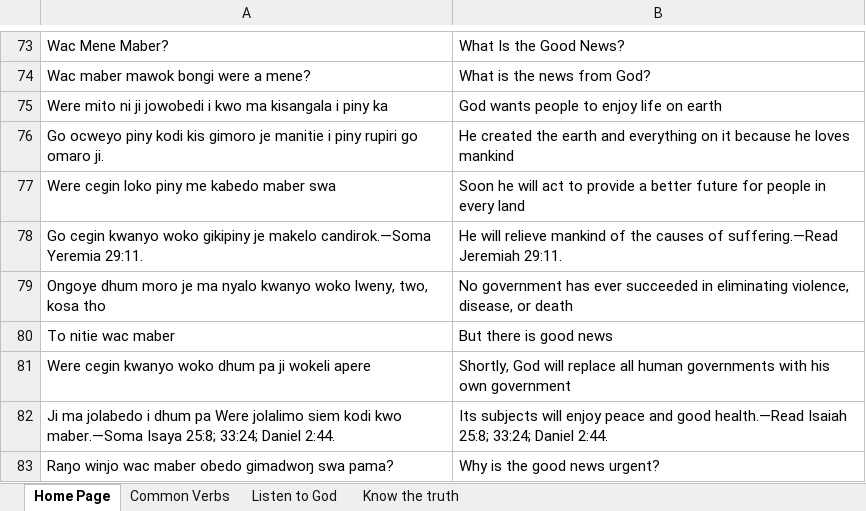
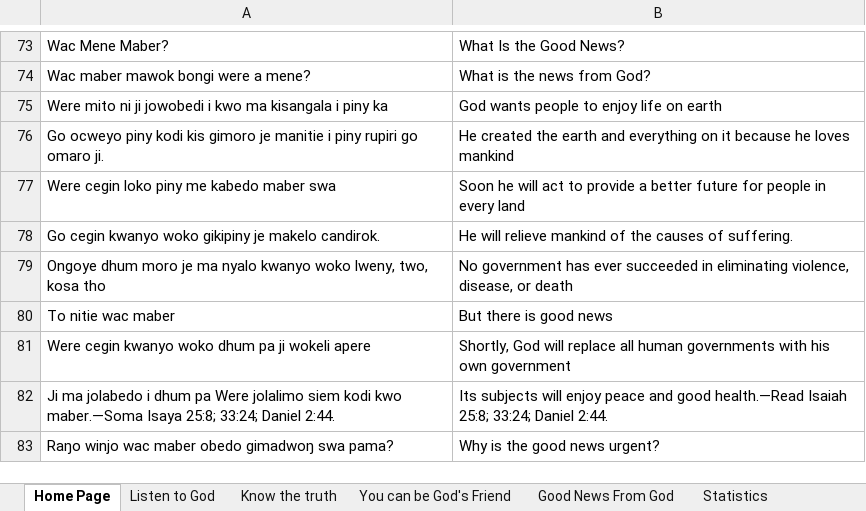
Before and after one commit to Pogayo/ADH-EN_MT_Dataset, an Excel workbook: Jehovah Witness.xlsx, sheet Home Page, drawn as a sheet; only a part is shown, gaps mark what is left out; values as stored, in another font and other column widths than the file's, no borders; removed rows and columns are numbered as before the commit, all else as after; the diff names each change by its address in the sheet, - before the commit and + after, or states it on an @@ line.

```diff
--- a/Jehovah Witness.xlsx (sheet Home Page)
+++ b/Jehovah Witness.xlsx (sheet Home Page)
+sheet tab: You can be God's Friend
+sheet tab: Good News From God
+sheet tab: Statistics
-row 78: Go cegin kwanyo woko gikipiny je makelo candirok.—Soma Yeremia 29:11. | He will relieve mankind of the causes of suffering.—Read Jeremiah 29:11.
+row 78: Go cegin kwanyo woko gikipiny je makelo candirok. | He will relieve mankind of the causes of suffering.
```
Also changed, not shown: other sheet tabs, Bible - NT.xlsx, StoryWeaver.xlsx, 5 other files.
